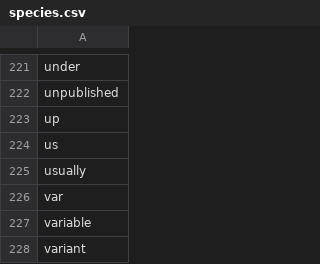
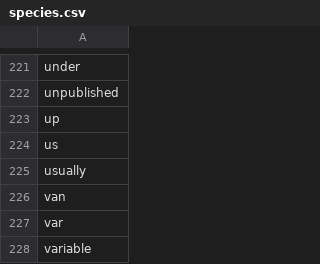
Before and after one commit to gnames/gnfinder, a CSV file: data/files/black/species.csv, drawn as a sheet; only a part is shown, gaps mark what is left out; the shorter side is filled out with more unchanged rows.

```diff
--- a/data/files/black/species.csv
+++ b/data/files/black/species.csv
@@ -225,2 +225,3 @@ us
 usually
+van
 var
```
Also changed, not shown: data/files/common/eu.csv, data/files/grey/genera.csv, 10 other files.
